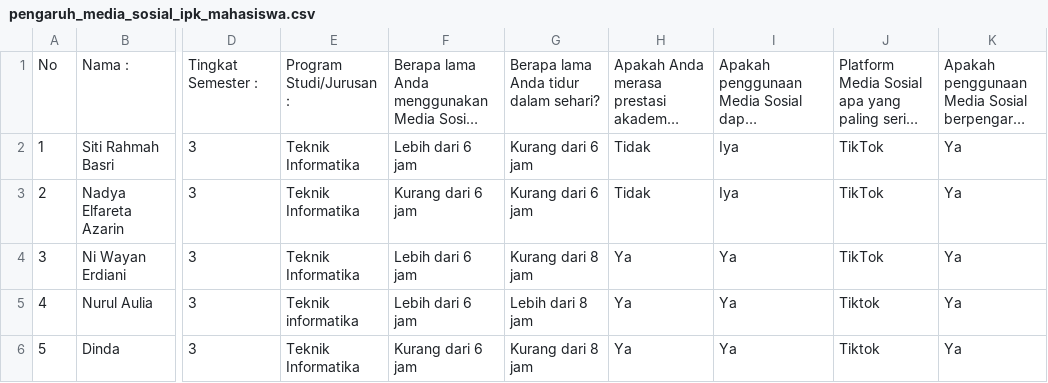
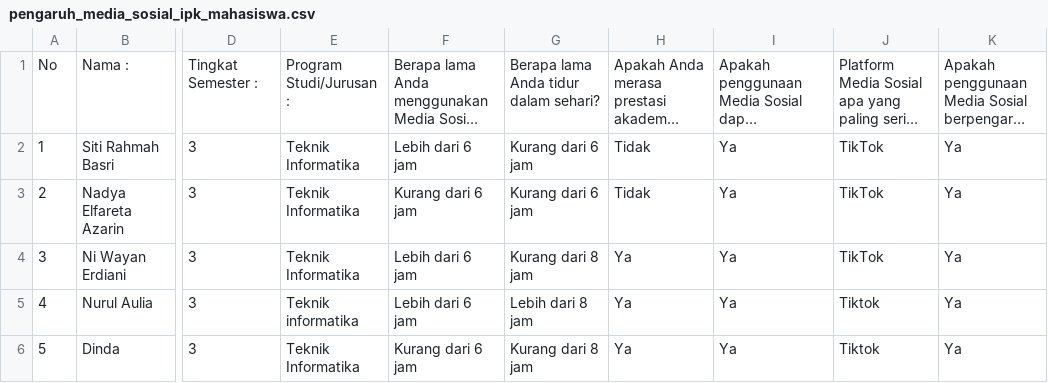
Before and after one commit to AjagTerbang/metlit, a CSV file: pengaruh_media_sosial_ipk_mahasiswa.csv, drawn as a sheet; only a part is shown, gaps mark what is left out; long unchanged cells end in …; the diff names each change by its address in the sheet, - before the commit and + after, or states it on an @@ line.

```diff
--- a/pengaruh_media_sosial_ipk_mahasiswa.csv
+++ b/pengaruh_media_sosial_ipk_mahasiswa.csv
-I2:I3: Iya
+I2:I3: Ya
```
Also changed, not shown: 1 other file.
